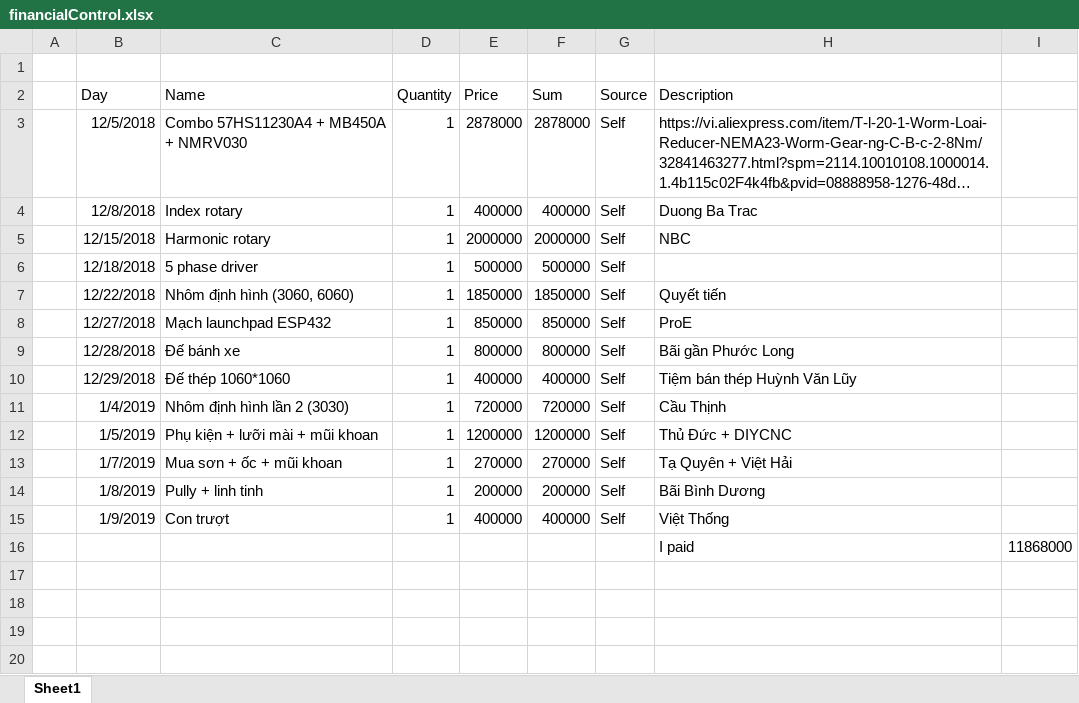
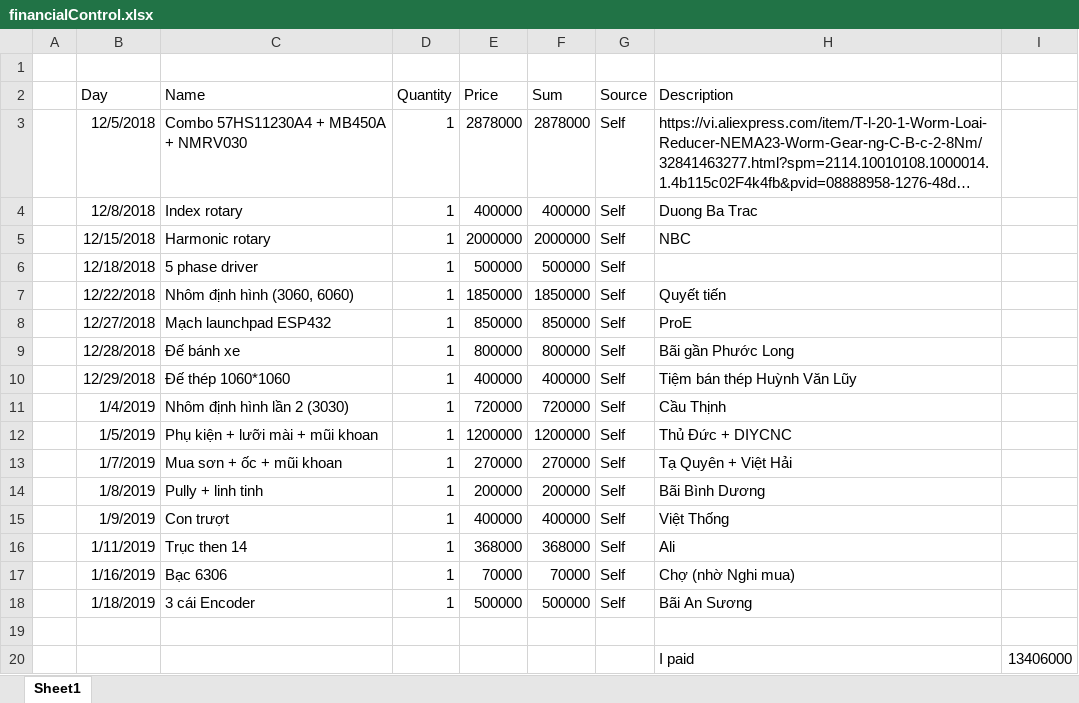
Before and after one commit to bigboy061293/satGndStat, an Excel workbook: financialControl.xlsx, sheet Sheet1, drawn as a sheet; long unchanged cells end in …; values as stored, in another font and other column widths than the file's, no borders; addresses are those after the commit; the diff names each change by its address in the sheet, - before the commit and + after, or states it on an @@ line.

Commit message:
upate

```diff
--- a/financialControl.xlsx (sheet Sheet1)
+++ b/financialControl.xlsx (sheet Sheet1)
+row 16:  | 1/11/2019 | Trục then 14 | 1 | 368000 | 368000 | Self | Ali
+row 17:  | 1/16/2019 | Bạc 6306 | 1 | 70000 | 70000 | Self | Chợ (nhờ Nghi mua)
+row 18:  | 1/18/2019 | 3 cái Encoder | 1 | 500000 | 500000 | Self | Bãi An Sương
-row 19:  |  |  |  |  |  |  | I paid | 11868000
+row 19: (empty)
+row 20:  |  |  |  |  |  |  | I paid | 13406000
```
